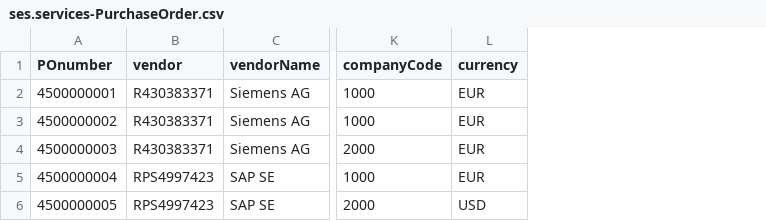
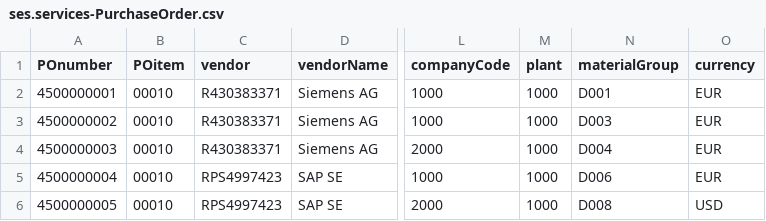
Before and after one commit to marekferencak01/my_ses_app, a CSV file: db/data/ses.services-PurchaseOrder.csv, drawn as a sheet; only a part is shown, gaps mark what is left out; the diff names each change by its address in the sheet, - before the commit and + after, or states it on an @@ line.

```diff
--- a/db/data/ses.services-PurchaseOrder.csv
+++ b/db/data/ses.services-PurchaseOrder.csv
+column B (POitem), rows 2-6: all 00010
+column M (plant), rows 2-6: all 1000
+column N (materialGroup), rows 2-6: D001 | D003 | D004 | D006 | D008
```
Also changed, not shown: db/data/ses.services-SESHeader.csv, 5 other files.
